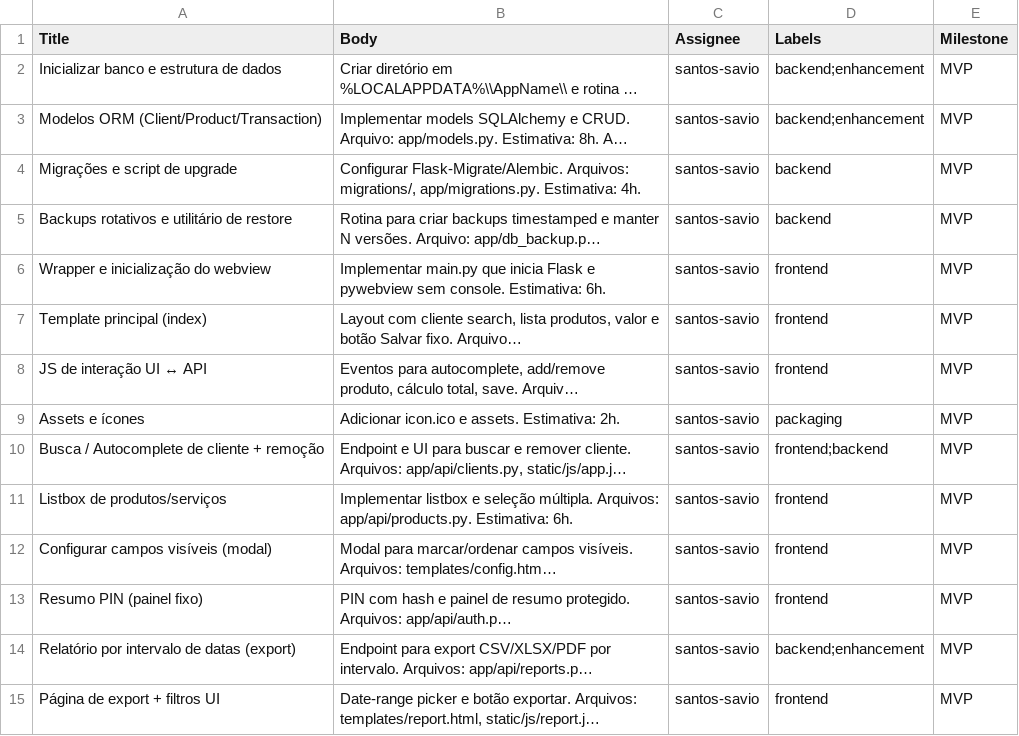
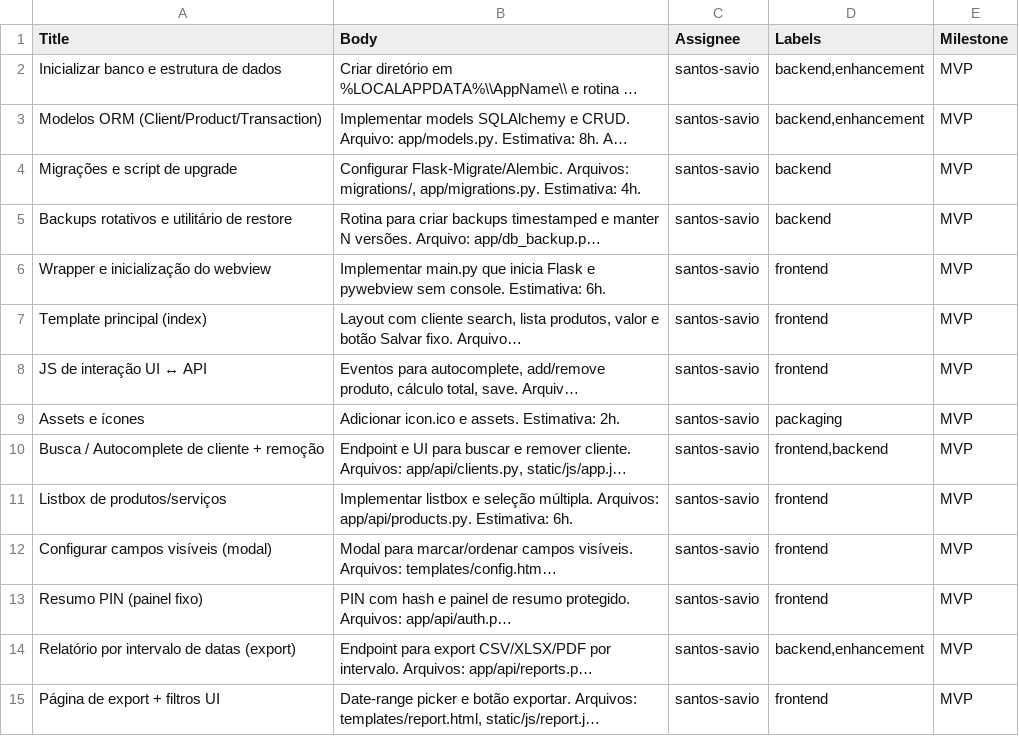
Before and after one commit to santos-savio/sistema_controle_de_caixa, a CSV file: issues.csv, drawn as a sheet; only a part is shown; long unchanged cells end in …; the diff names each change by its address in the sheet, - before the commit and + after, or states it on an @@ line.

```diff
--- a/issues.csv
+++ b/issues.csv
-D2:D3 (Labels): backend;enhancement
+D2:D3 (Labels): backend,enhancement
-D10 (Labels): frontend;backend
+D10 (Labels): frontend,backend
-D14 (Labels): backend;enhancement
+D14 (Labels): backend,enhancement
```
Also changed, not shown: 14 other files.
